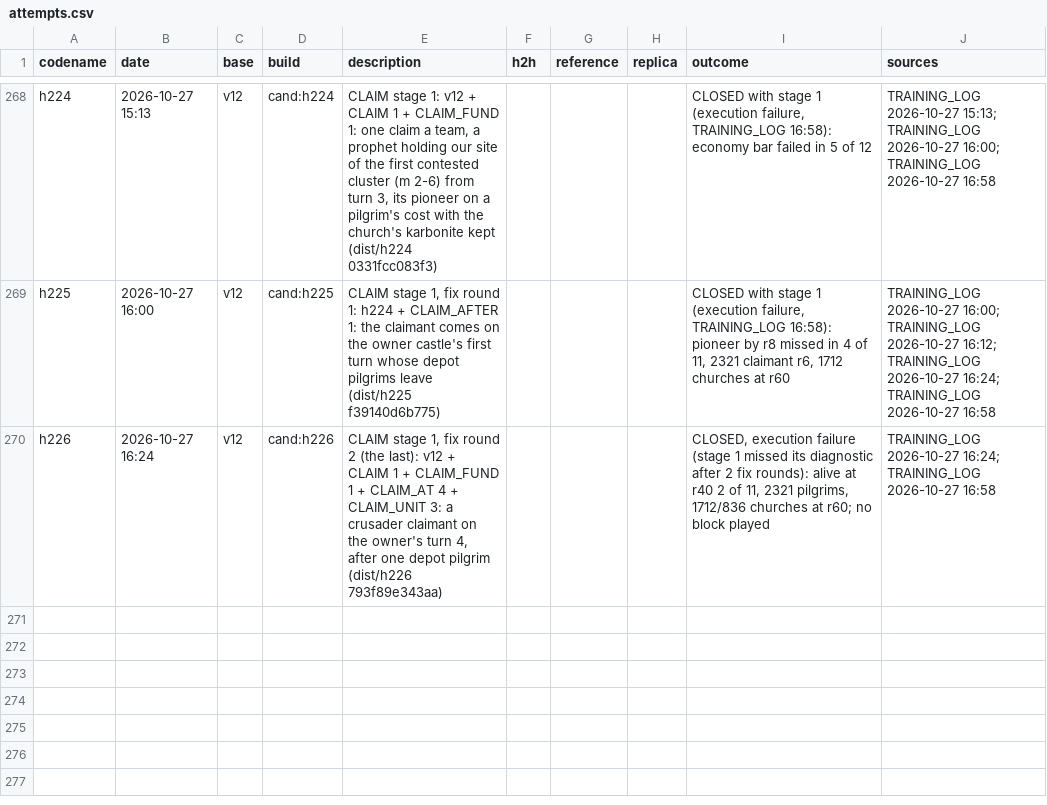
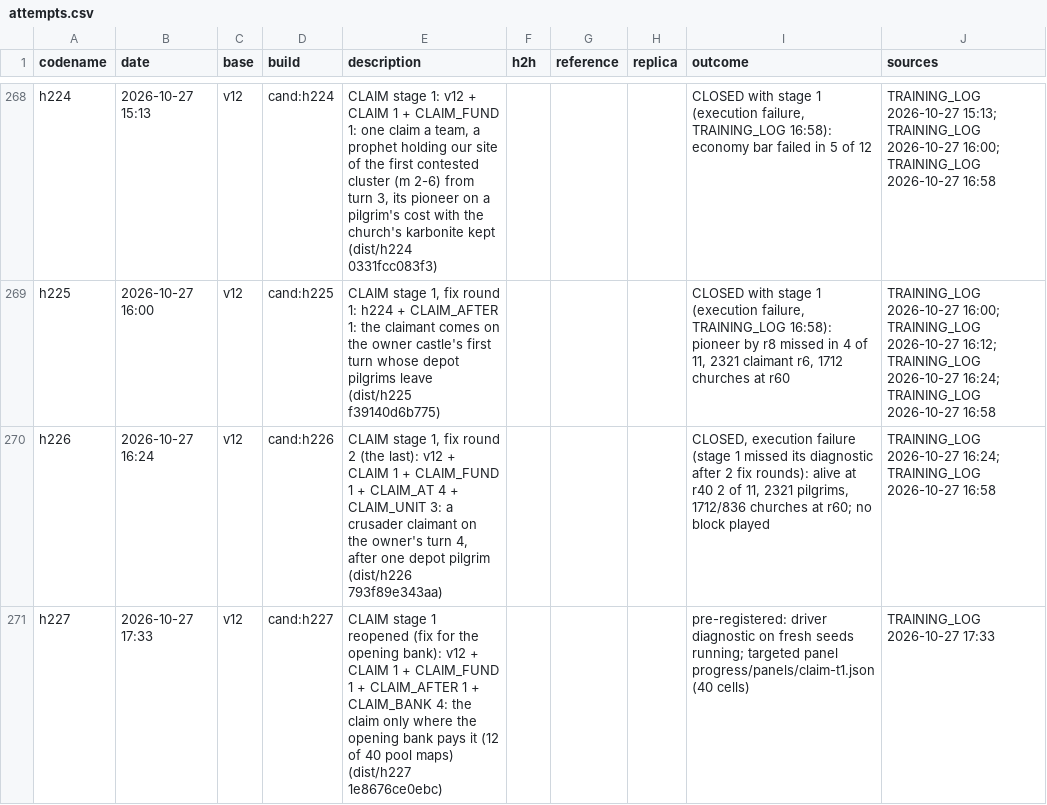
Before and after one commit to terryvanbelle/battlecode19-vibe, a CSV file: progress/attempts.csv, drawn as a sheet; only a part is shown, gaps mark what is left out; the diff names each change by its address in the sheet, - before the commit and + after, or states it on an @@ line.

```diff
--- a/progress/attempts.csv
+++ b/progress/attempts.csv
+row 271: h227 | 2026-10-27 17:33 | v12 | cand:h227 | CLAIM stage 1 reopened (fix for the opening bank): v12 + CLAIM 1 + CLAIM_FUND 1 + CLAIM_AFTER 1 + CLAIM_BANK 4: the claim only where the opening bank pays it (12 of 40 pool maps) (dist/h227 1e8676ce0ebc) |  |  |  | pre-registered: driver diagnostic on fresh seeds running; targeted panel progress/panels/claim-t1.json (40 cells) | TRAINING_LOG 2026-10-27 17:33
```
Also changed, not shown: 10 other files.
